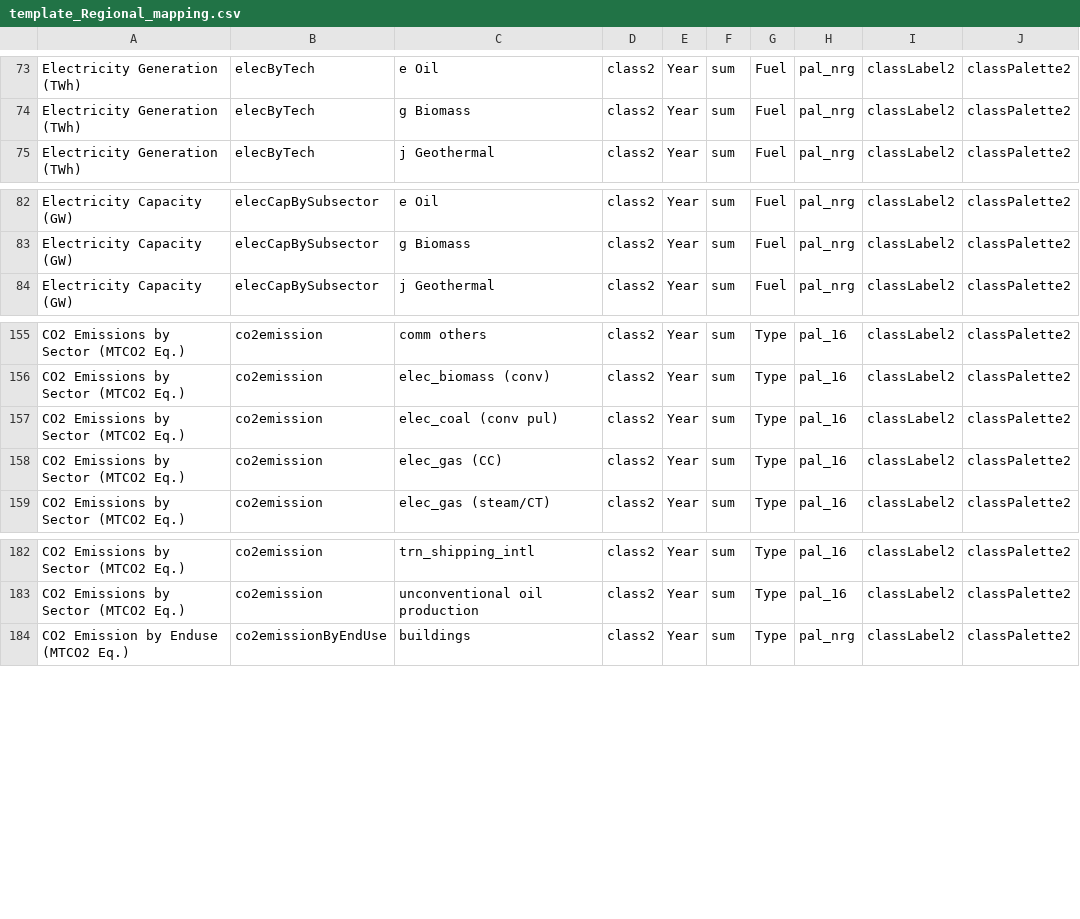
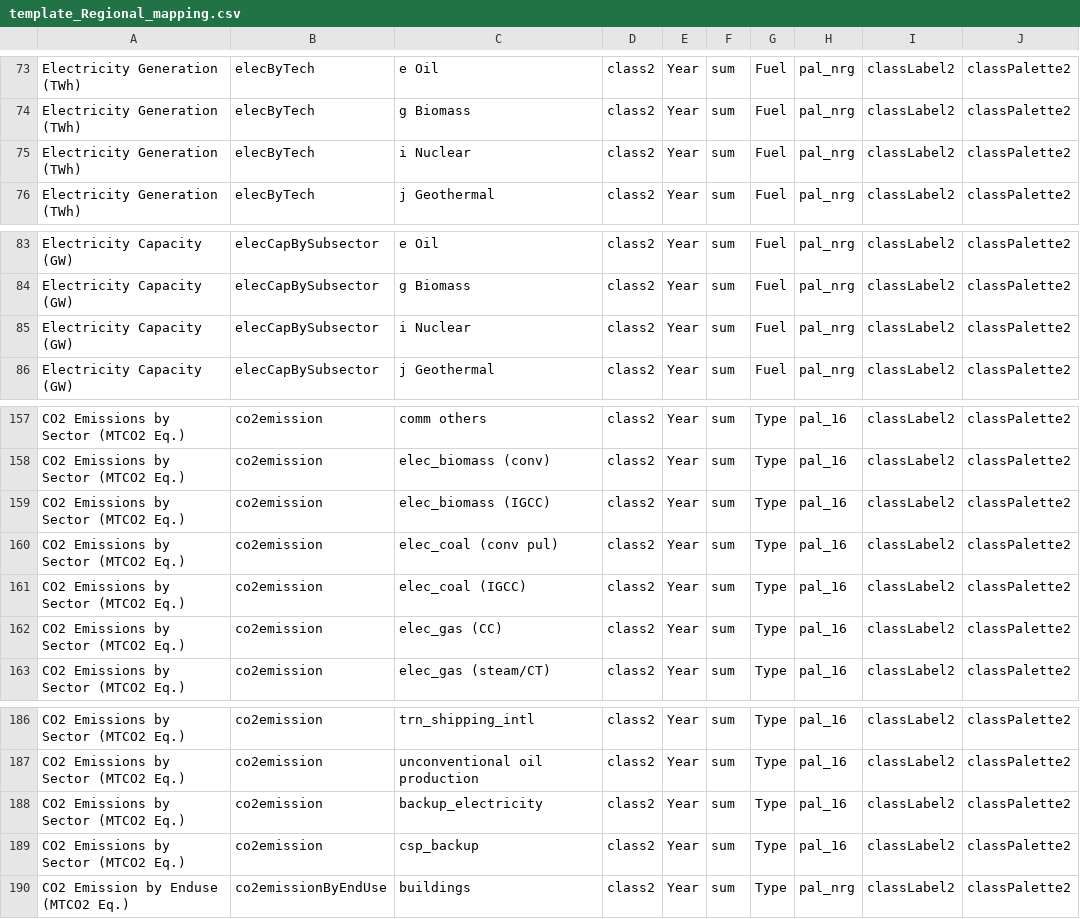
Before and after one commit to JGCRI/metis, a CSV file: dataFiles/mapping/template_Regional_mapping.csv, drawn as a sheet; only a part is shown, gaps mark what is left out.

```diff
--- a/dataFiles/mapping/template_Regional_mapping.csv
+++ b/dataFiles/mapping/template_Regional_mapping.csv
@@ -74,2 +74,3 @@
 "Electricity Generation (TWh)","elecByTech","g Biomass","class2","Year","sum","Fuel","pal_nrg","classLabel2","classPalette2"
+"Electricity Generation (TWh)","elecByTech","i Nuclear","class2","Year","sum","Fuel","pal_nrg","classLabel2","classPalette2"
 "Electricity Generation (TWh)","elecByTech","j Geothermal","class2","Year","sum","Fuel","pal_nrg","classLabel2","classPalette2"
@@ -83,2 +84,3 @@
 "Electricity Capacity (GW)","elecCapBySubsector","g Biomass","class2","Year","sum","Fuel","pal_nrg","classLabel2","classPalette2"
+"Electricity Capacity (GW)","elecCapBySubsector","i Nuclear","class2","Year","sum","Fuel","pal_nrg","classLabel2","classPalette2"
 "Electricity Capacity (GW)","elecCapBySubsector","j Geothermal","class2","Year","sum","Fuel","pal_nrg","classLabel2","classPalette2"
@@ -156,3 +158,5 @@
 "CO2 Emissions by Sector (MTCO2 Eq.)","co2emission","elec_biomass (conv)","class2","Year","sum","Type","pal_16","classLabel2","classPalette2"
+"CO2 Emissions by Sector (MTCO2 Eq.)","co2emission","elec_biomass (IGCC)","class2","Year","sum","Type","pal_16","classLabel2","classPalette2"
 "CO2 Emissions by Sector (MTCO2 Eq.)","co2emission","elec_coal (conv pul)","class2","Year","sum","Type","pal_16","classLabel2","classPalette2"
+"CO2 Emissions by Sector (MTCO2 Eq.)","co2emission","elec_coal (IGCC)","class2","Year","sum","Type","pal_16","classLabel2","classPalette2"
 "CO2 Emissions by Sector (MTCO2 Eq.)","co2emission","elec_gas (CC)","class2","Year","sum","Type","pal_16","classLabel2","classPalette2"
@@ -183,2 +187,4 @@
 "CO2 Emissions by Sector (MTCO2 Eq.)","co2emission","unconventional oil production","class2","Year","sum","Type","pal_16","classLabel2","classPalette2"
+"CO2 Emissions by Sector (MTCO2 Eq.)","co2emission","backup_electricity","class2","Year","sum","Type","pal_16","classLabel2","classPalette2"
+"CO2 Emissions by Sector (MTCO2 Eq.)","co2emission","csp_backup","class2","Year","sum","Type","pal_16","classLabel2","classPalette2"
 "CO2 Emission by Enduse (MTCO2 Eq.)","co2emissionByEndUse","buildings","class2","Year","sum","Type","pal_nrg","classLabel2","classPalette2"
```
Also changed, not shown: 13 other files.
